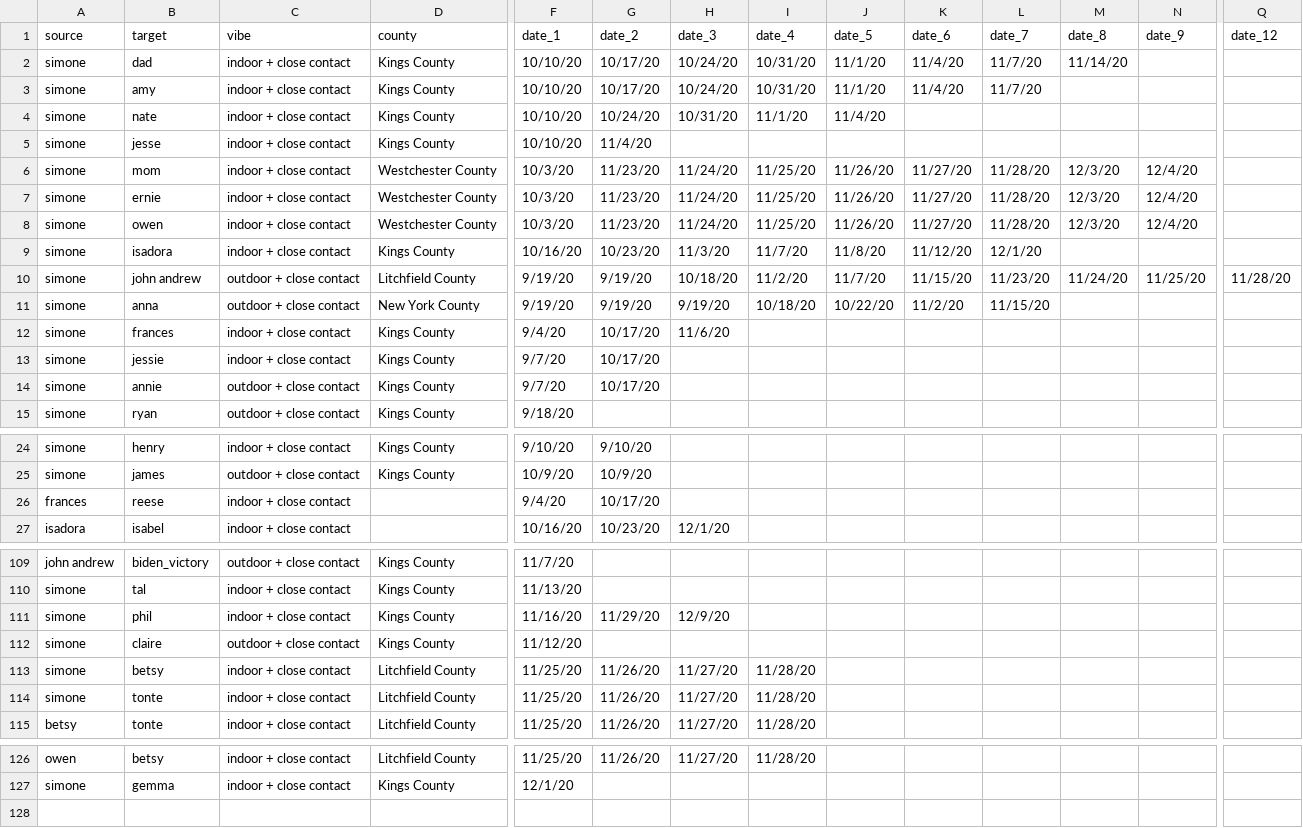
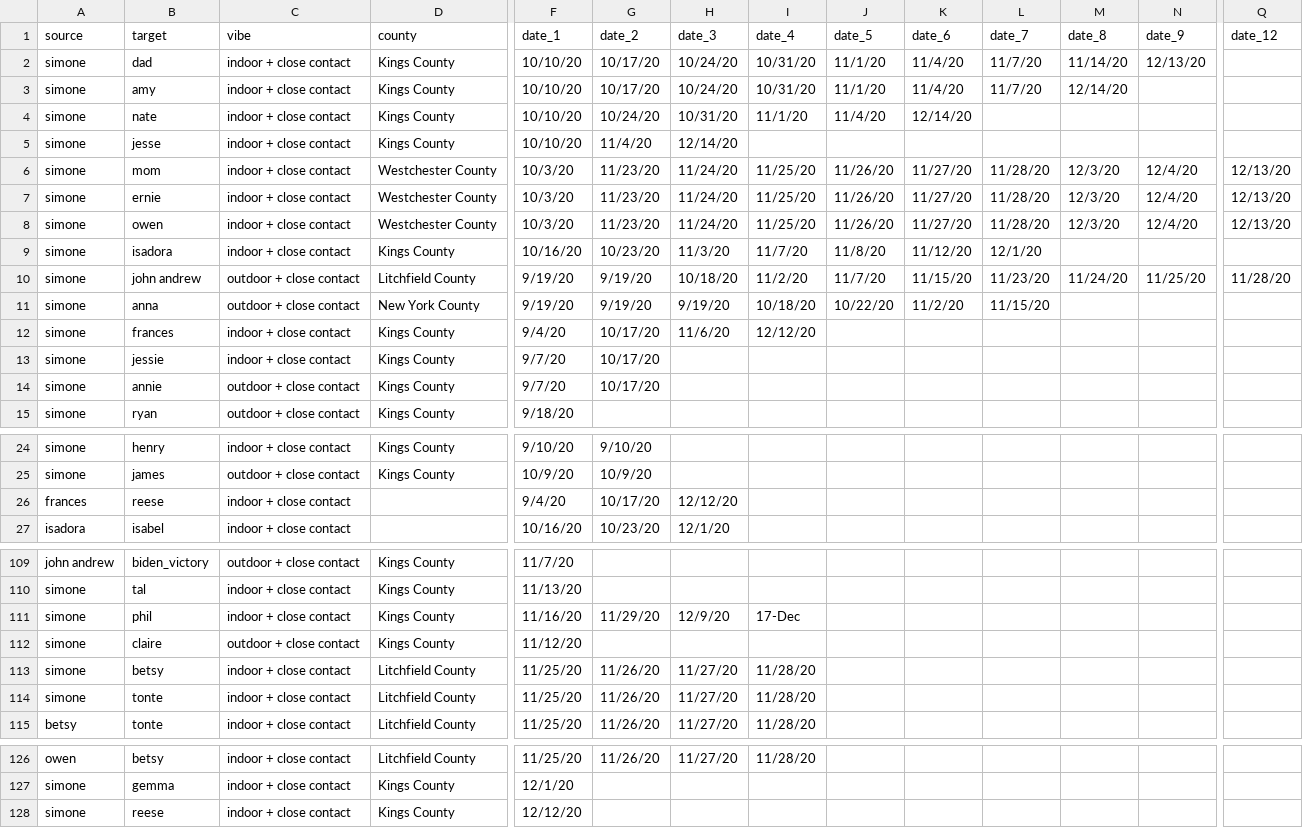
Before and after one commit to svannie678/my_personal_corona_tracker, a CSV file: data/calendar.csv, drawn as a sheet; only a part is shown, gaps mark what is left out; rows hold the shown columns only; the diff names each change by its address in the sheet, - before the commit and + after, or states it on an @@ line.

```diff
--- a/data/calendar.csv
+++ b/data/calendar.csv
-N2 (date_9): (empty)
+N2 (date_9): 12/13/20
-M3 (date_8): (empty)
+M3 (date_8): 12/14/20
-K4 (date_6): (empty)
+K4 (date_6): 12/14/20
-H5 (date_3): (empty)
+H5 (date_3): 12/14/20
-Q6:Q8 (date_12): (empty)
+Q6:Q8 (date_12): 12/13/20
-I12 (date_4): (empty)
+I12 (date_4): 12/12/20
-H26 (date_3): (empty)
+H26 (date_3): 12/12/20
-I111 (date_4): (empty)
+I111 (date_4): 17-Dec
+row 128: simone | reese | indoor + close contact | Kings County | 12/12/20
```
Also changed, not shown: 2 other files.
